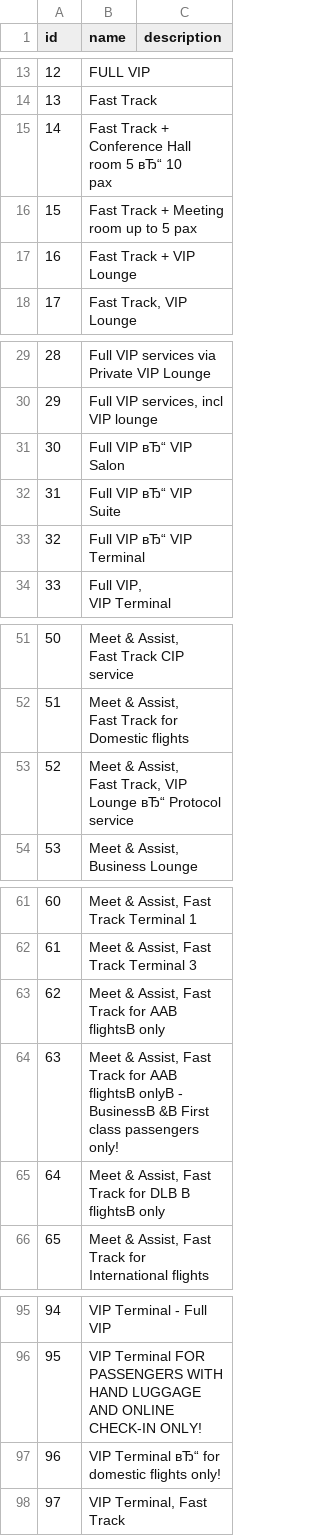
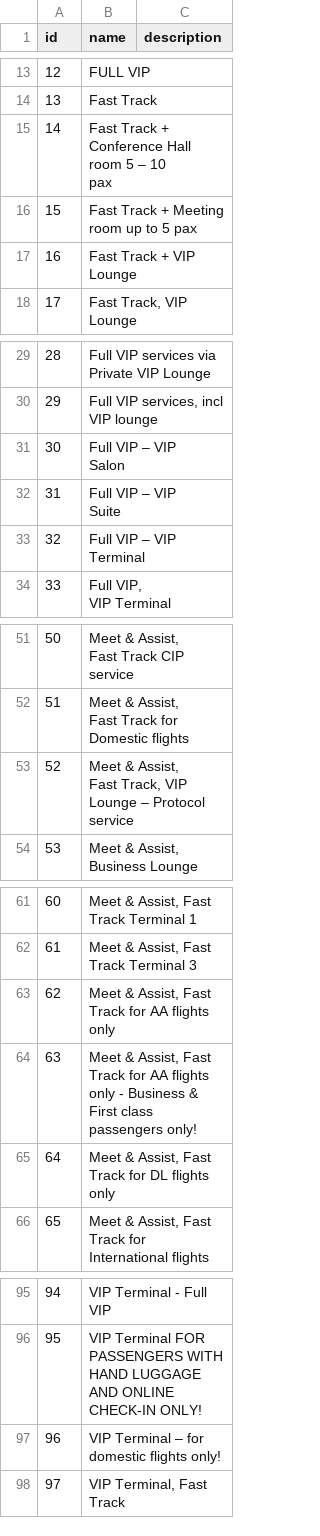
Before and after one commit to Vm-Organization/meet_plus_greet, a CSV file: main_app_service.csv, drawn as a sheet; only a part is shown, gaps mark what is left out; ↵ is a line break in a cell; the diff names each change by its address in the sheet, - before the commit and + after, or states it on an @@ line.

```diff
--- a/main_app_service.csv
+++ b/main_app_service.csv
-B15 (name): Fast Track + Conference Hall room 5 вЂ“ 10 ↵ pax
+B15 (name): Fast Track + Conference Hall room 5 – 10 ↵ pax
-B31 (name): Full VIP вЂ“ VIP ↵ Salon
+B31 (name): Full VIP – VIP ↵ Salon
-B32 (name): Full VIP вЂ“ VIP ↵ Suite
+B32 (name): Full VIP – VIP ↵ Suite
-B33 (name): Full VIP вЂ“ VIP ↵ Terminal
+B33 (name): Full VIP – VIP ↵ Terminal
-B53 (name): …VIP Lounge вЂ“ Protocol service
+B53 (name): …VIP Lounge – Protocol service
-B63 (name): …Track for AAВ flightsВ only
+B63 (name): …Track for AA flights only
-B64 (name): …Track for AAВ flightsВ onlyВ - BusinessВ &В First class…
+B64 (name): …Track for AA flights only - Business & First class…
-B65 (name): …Track for DLВ В flightsВ only
+B65 (name): …Track for DL flights only
-B97 (name): VIP Terminal вЂ“ for domestic flights only!
+B97 (name): VIP Terminal – for domestic flights only!
```
Also changed, not shown: airport.airport.csv, 1 other file.
